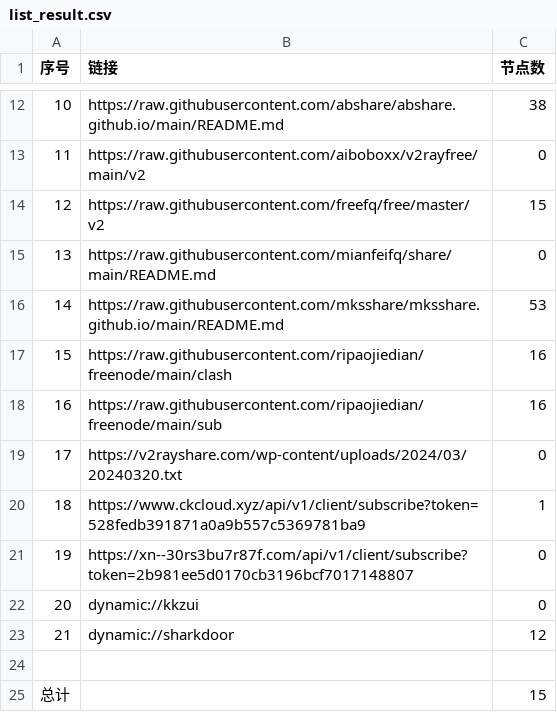
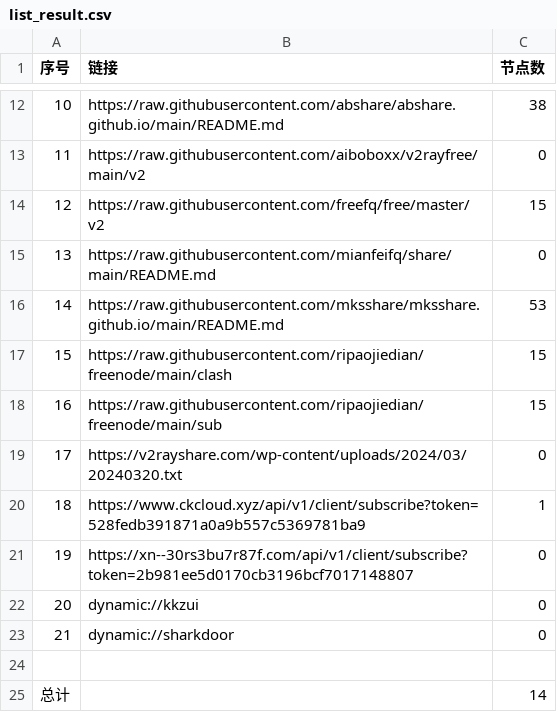
Before and after one commit to lyxgmxit/AutoMergePublicNodes, a CSV file: list_result.csv, drawn as a sheet; only a part is shown, gaps mark what is left out.

```diff
--- a/list_result.csv
+++ b/list_result.csv
@@ -16,4 +16,4 @@
 14,https://raw.githubusercontent.com/mksshare/mksshare.github.io/main/README.md,53
-15,https://raw.githubusercontent.com/ripaojiedian/freenode/main/clash,16
-16,https://raw.githubusercontent.com/ripaojiedian/freenode/main/sub,16
+15,https://raw.githubusercontent.com/ripaojiedian/freenode/main/clash,15
+16,https://raw.githubusercontent.com/ripaojiedian/freenode/main/sub,15
 17,https://v2rayshare.com/wp-content/uploads/2024/03/20240320.txt,0
@@ -22,4 +22,4 @@
 20,dynamic://kkzui,0
-21,dynamic://sharkdoor,12
+21,dynamic://sharkdoor,0
 
-总计,,15
+总计,,14
```
Also changed, not shown: 7 other files.
